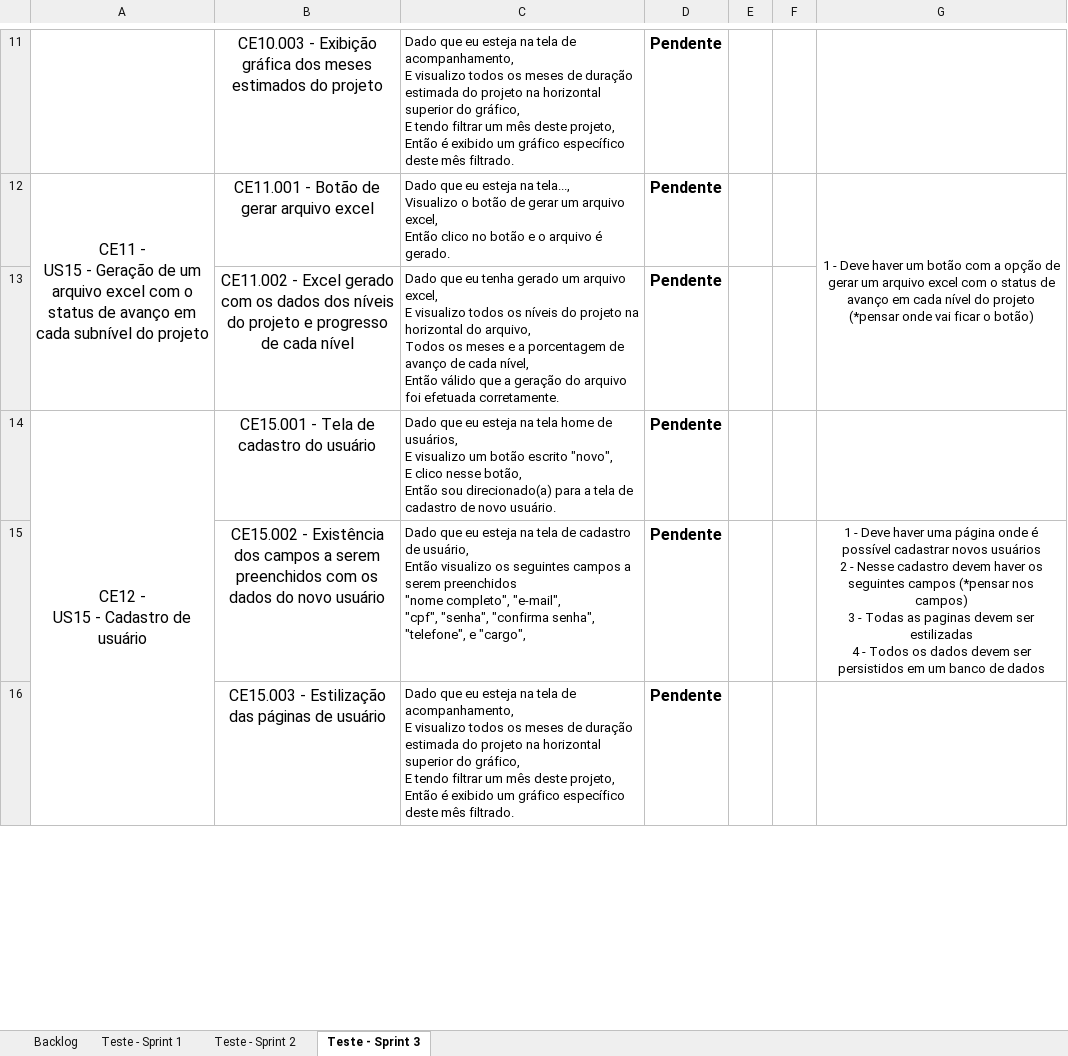
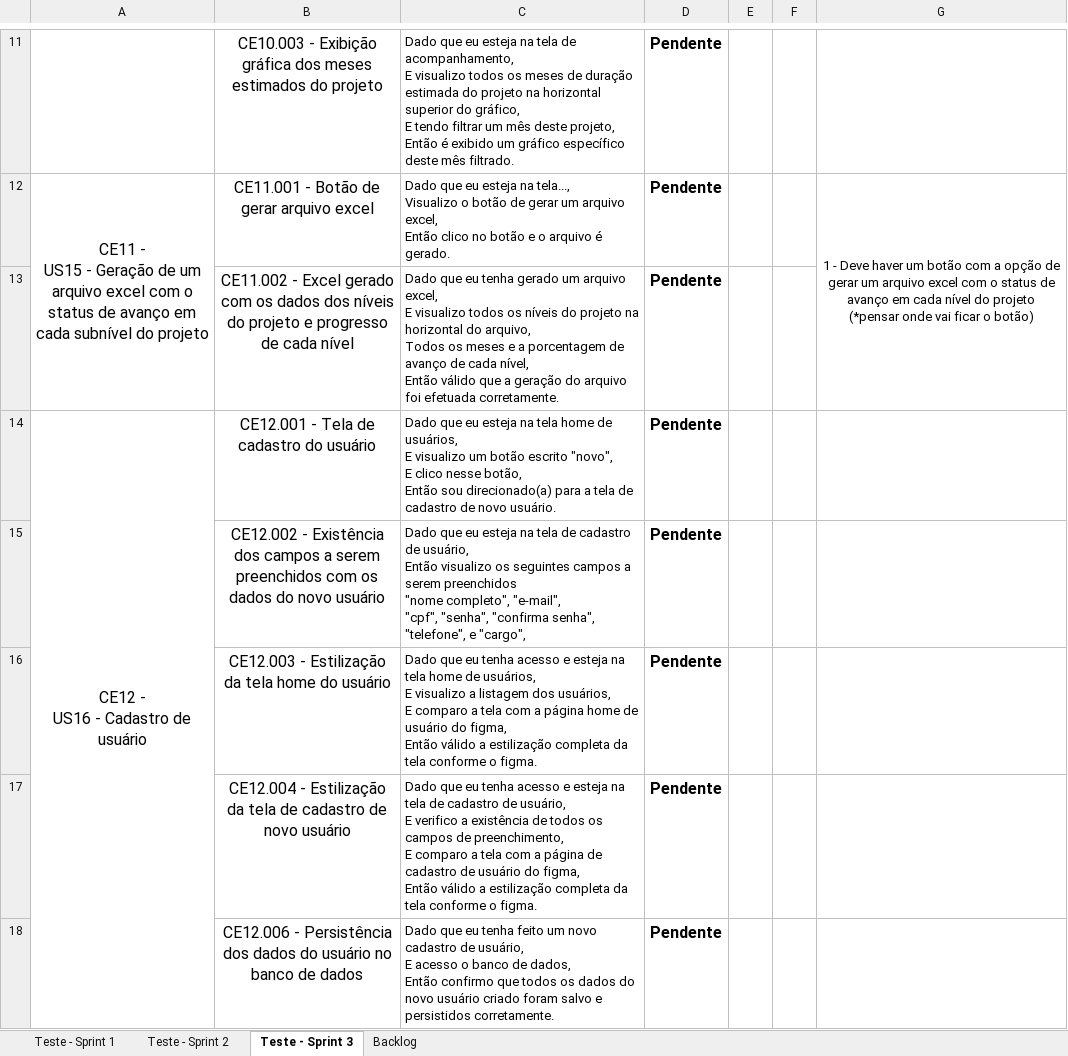
Before and after one commit to Equipe-Nimbus/Equipe-API-3DSM-Beelieve, an Excel workbook: docs/images/Backlog-e-Casos-Testes-3DSM.xlsx, sheet Teste - Sprint 3, drawn as a sheet; only a part is shown, gaps mark what is left out; values as stored, in another font and other column widths than the file's, no borders; charts and pictures not drawn; ↵ is a line break in a cell; the diff covers the shown part only; the diff names each change by its address in the sheet, - before the commit and + after, or states it on an @@ line.

Commit message:
feat: Conclusão da criação dos casos de testes da sprint 3

```diff
--- a/docs/images/Backlog-e-Casos-Testes-3DSM.xlsx (sheet Teste - Sprint 3)
+++ b/docs/images/Backlog-e-Casos-Testes-3DSM.xlsx (sheet Teste - Sprint 3)
@@ sheet tab order changed: Teste - Sprint 1 | Teste - Sprint 2 | Teste - Sprint 3 | Backlog @@
-A14: CE12 - ↵ US15 - Cadastro de usuário
+A14: CE12 - ↵ US16 - Cadastro de usuário
-B14: CE15.001 - Tela de cadastro do usuário
+B14: CE12.001 - Tela de cadastro do usuário
-B15: CE15.002 - Existência…
+B15: CE12.002 - Existência…
-G15: 1 - Deve haver uma página onde é possível cadastrar novos usuários ↵ 2 - Nesse cadastro devem haver os seguintes campos (*pensar nos campos) ↵ 3 - Todas as paginas devem ser estilizadas ↵ 4 - Todos os dados devem ser persistidos em um banco de dados
+G15: (empty)
-B16: CE15.003 - Estilização das páginas de usuário
+B16: CE12.003 - Estilização da tela home do usuário
-C16: …que eu esteja na tela de acompanhamento, ↵ E visualizo todos os meses de duração estimada do projeto na horizontal superior do gráfico, ↵ E tendo filtrar um mês deste projeto, ↵ Então é exibido um gráfico específico deste mês filtrado.
+C16: …que eu tenha acesso e esteja na tela home de usuários, ↵ E visualizo a listagem dos usuários, ↵ E comparo a tela com a página home de usuário do figma, ↵ Então válido a estilização completa da tela conforme o figma.
+row 17:  | CE12.004 - Estilização da tela de cadastro de novo usuário | Dado que eu tenha acesso e esteja na tela de cadastro de usuário, ↵ E verifico a existência de todos os campos de preenchimento, ↵ E comparo a tela com a página de cadastro de usuário do figma, ↵ Então válido a estilização completa da tela conforme o figma. | Pendente
+row 18:  | CE12.006 - Persistência dos dados do usuário no banco de dados | Dado que eu tenha feito um novo cadastro de usuário, ↵ E acesso o banco de dados, ↵ Então confirmo que todos os dados do novo usuário criado foram salvo e persistidos corretamente. | Pendente
```
Also changed, not shown: 11 added rows and 4 edited cells elsewhere in this sheet, sheet Backlog.
